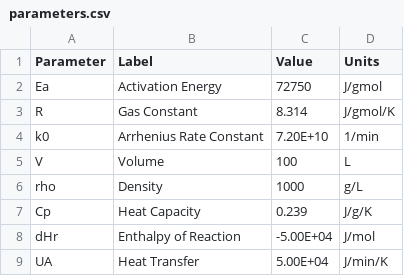
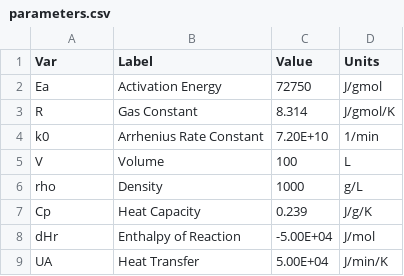
Before and after one commit to FermentAI/Fermentation-Station, a CSV file: models/jckantor_complex/parameters.csv, drawn as a sheet.

```diff
--- a/models/jckantor_complex/parameters.csv
+++ b/models/jckantor_complex/parameters.csv
@@ -1,2 +1,2 @@
-Parameter,Label,Value,Units
+Var,Label,Value,Units
 Ea,Activation Energy,72750,J/gmol
```
Also changed, not shown: 2 other files.
